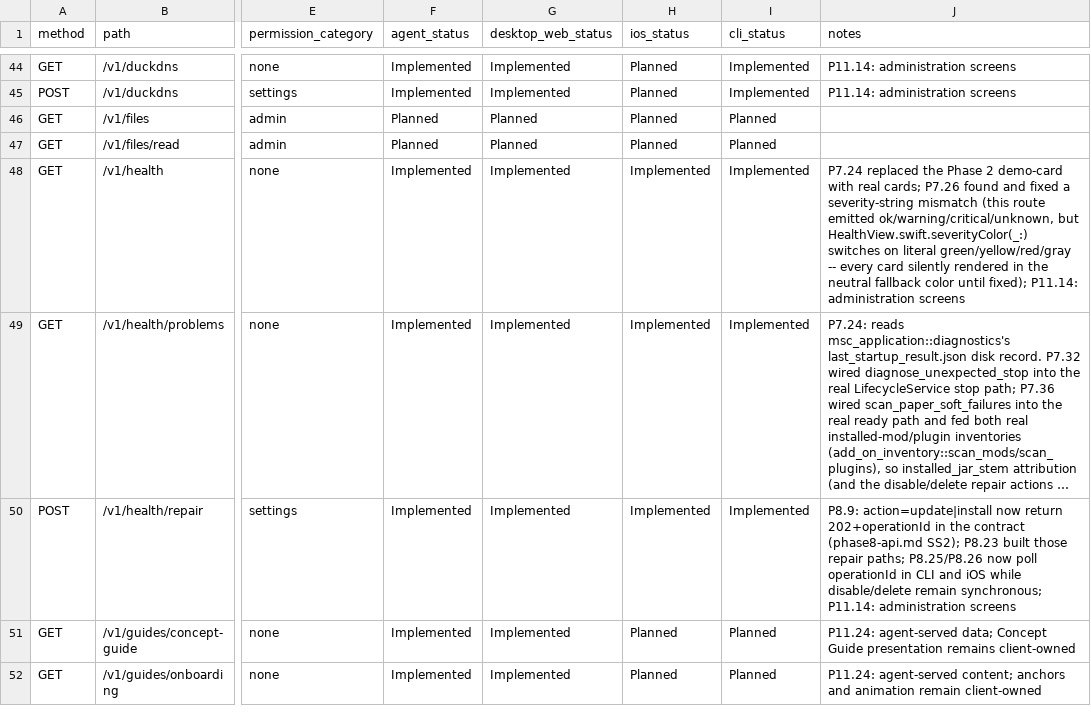
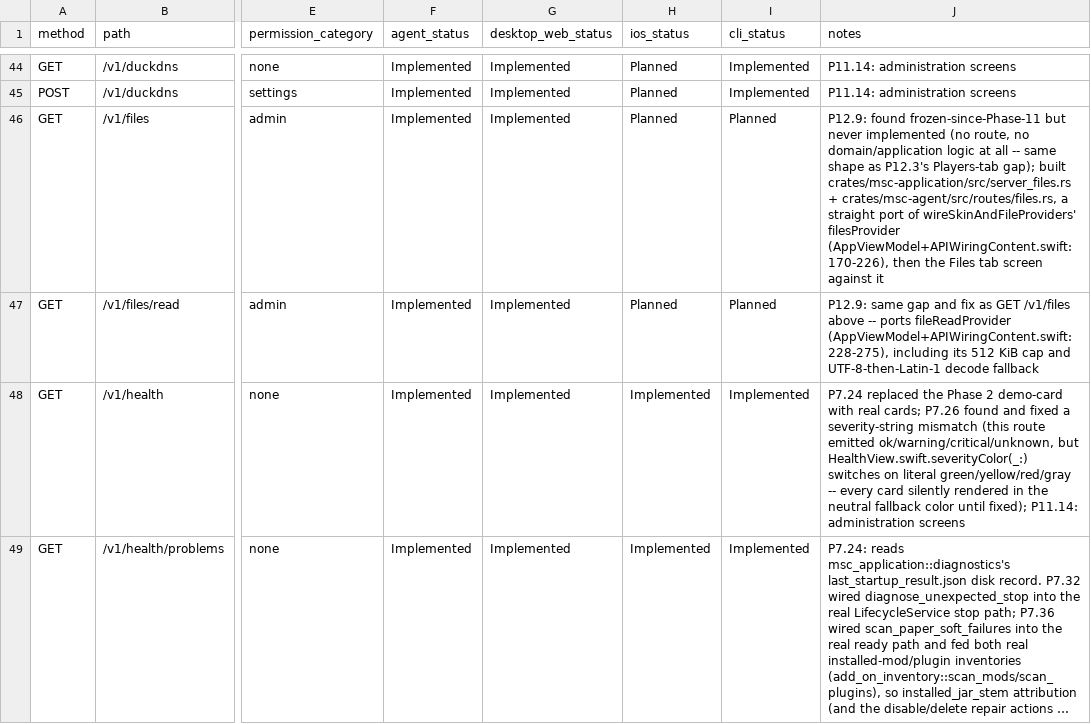
Before and after one commit to ctemple9/msc2, a CSV file: docs/msc2/client-capability-matrix.csv, drawn as a sheet; only a part is shown, gaps mark what is left out; the shorter side is filled out with more unchanged rows; long unchanged cells end in …; the diff names each change by its address in the sheet, - before the commit and + after, or states it on an @@ line.

```diff
--- a/docs/msc2/client-capability-matrix.csv
+++ b/docs/msc2/client-capability-matrix.csv
-F46:F47 (agent_status): Planned
+F46:F47 (agent_status): Implemented
-G46:G47 (desktop_web_status): Planned
+G46:G47 (desktop_web_status): Implemented
-J46 (notes): (empty)
+J46 (notes): P12.9: found frozen-since-Phase-11 but never implemented (no route, no domain/application logic at all -- same shape as P12.3's Players-tab gap); built crates/msc-application/src/server_files.rs + crates/msc-agent/src/routes/files.rs, a straight port of wireSkinAndFileProviders' filesProvider (AppViewModel+APIWiringContent.swift:170-226), then the Files tab screen against it
-J47 (notes): (empty)
+J47 (notes): P12.9: same gap and fix as GET /v1/files above -- ports fileReadProvider (AppViewModel+APIWiringContent.swift:228-275), including its 512 KiB cap and UTF-8-then-Latin-1 decode fallback
```
Also changed, not shown: 16 other files.
